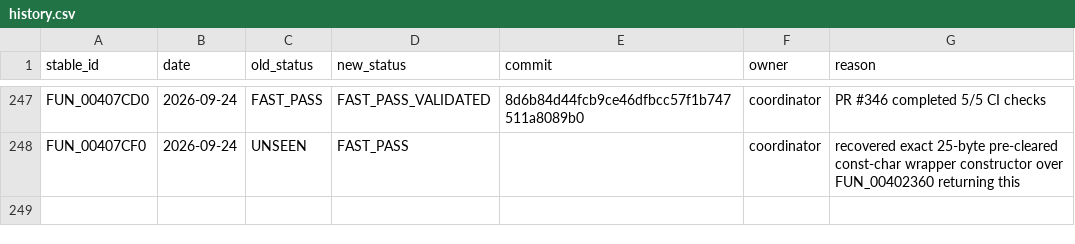
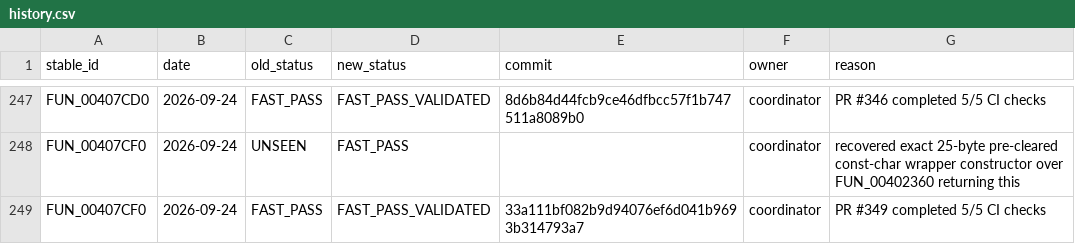
Before and after one commit to Putxo/BioHazard-V-Resurrection, a CSV file: database/history.csv, drawn as a sheet; only a part is shown, gaps mark what is left out; the diff names each change by its address in the sheet, - before the commit and + after, or states it on an @@ line.

Commit message:
Validate FUN_00407CF0 fast-pass block

```diff
--- a/database/history.csv
+++ b/database/history.csv
+row 249: FUN_00407CF0 | 2026-09-24 | FAST_PASS | FAST_PASS_VALIDATED | 33a111bf082b9d94076ef6d041b9693b314793a7 | coordinator | PR #349 completed 5/5 CI checks
```
Also changed, not shown: database/functions.csv, 2 other files.
